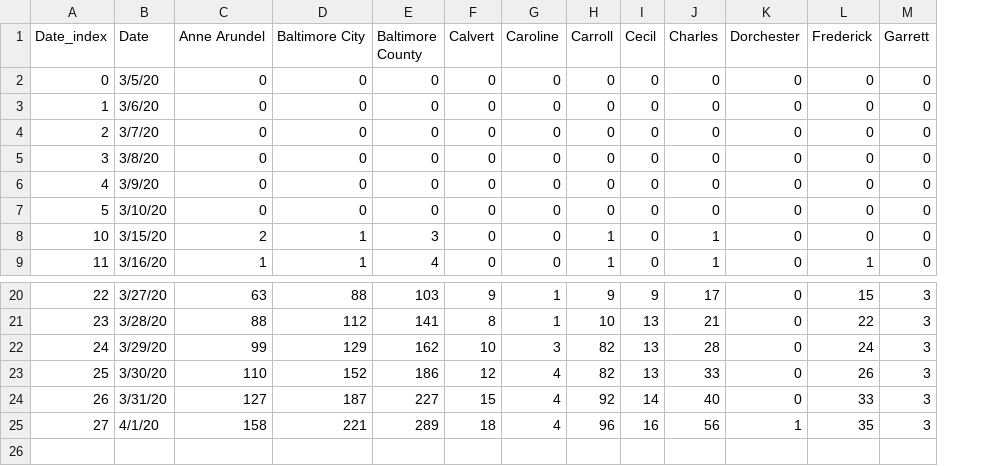
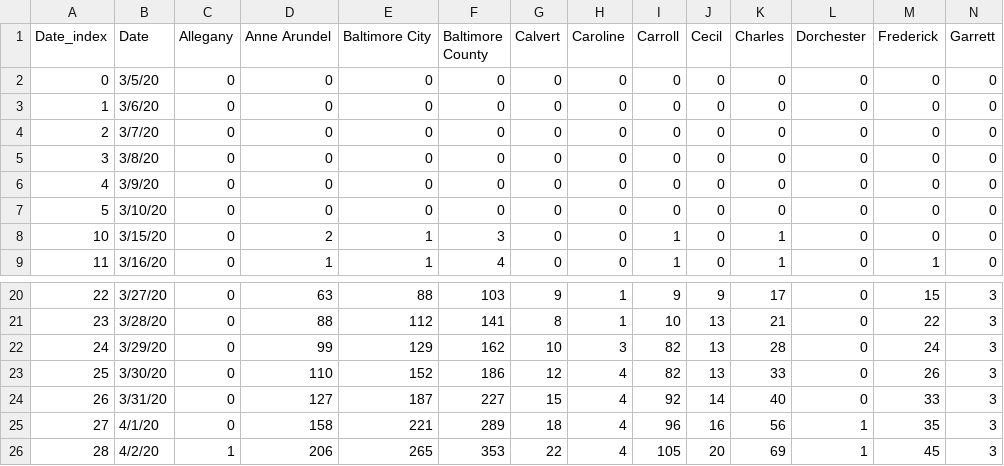
Before and after one commit to akonstodata/md_county_covid, a CSV file: data/MD_county_covid.csv, drawn as a sheet; only a part is shown, gaps mark what is left out; rows hold the shown columns only; the diff names each change by its address in the sheet, - before the commit and + after, or states it on an @@ line.

```diff
--- a/data/MD_county_covid.csv
+++ b/data/MD_county_covid.csv
+column C (Allegany), rows 2-9: all 0; rows 20-25: all 0
+row 26: 28 | 4/2/20 | 1 | 206 | 265 | 353 | 22 | 4 | 105 | 20 | 69 | 1 | 45 | 3
```
Also changed, not shown: data/MD_covid_2.csv.
